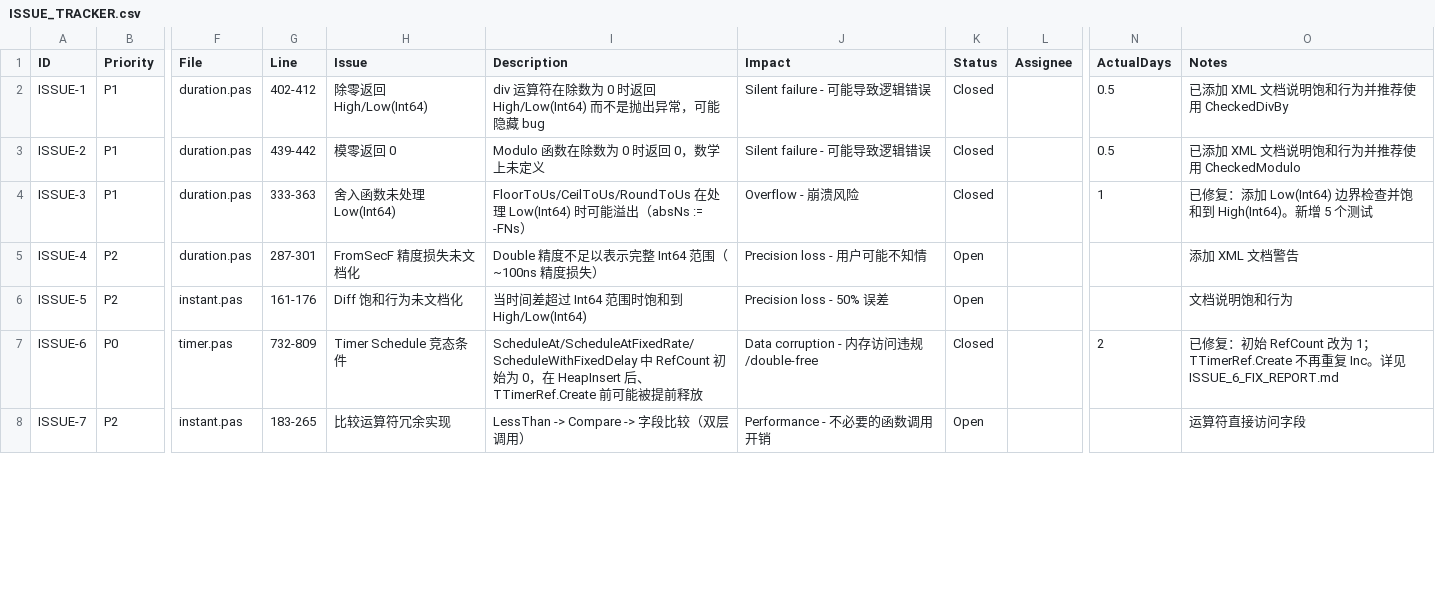
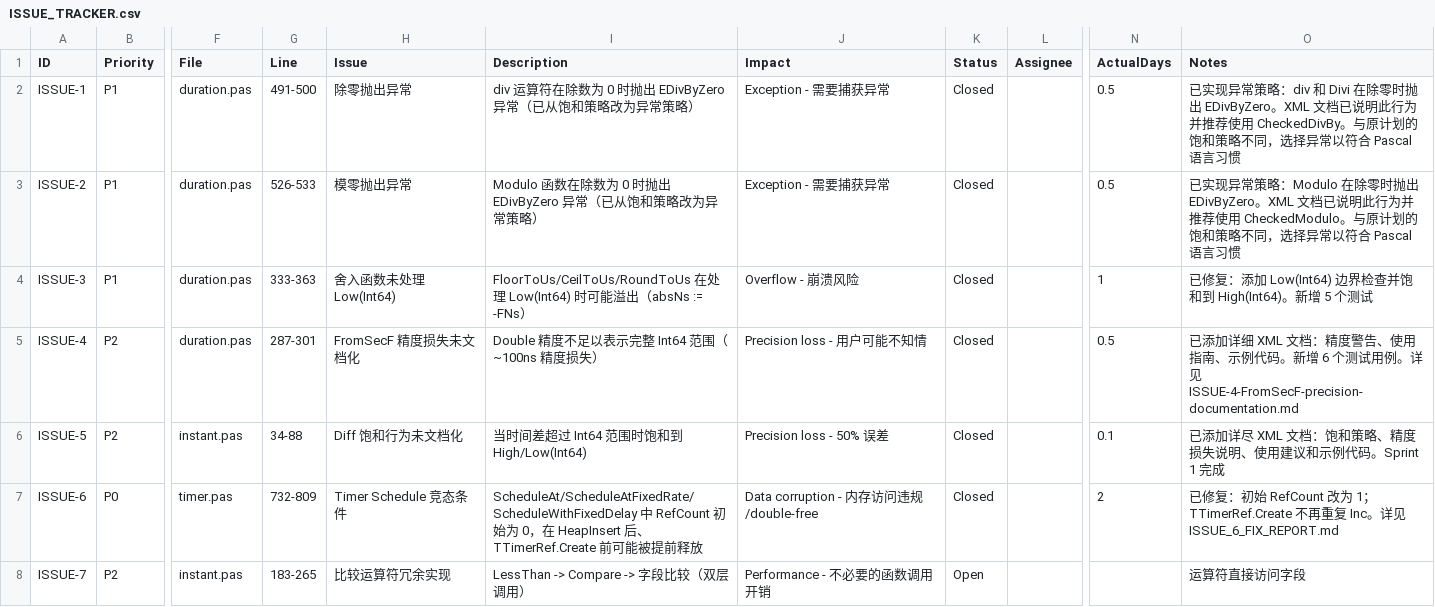
Before and after one commit to dtamade/fafafa.core, a CSV file: ISSUE_TRACKER.csv, drawn as a sheet; only a part is shown, gaps mark what is left out; the diff covers the shown part only; the diff names each change by its address in the sheet, - before the commit and + after, or states it on an @@ line.

Commit message:
docs(time): 完成生产落地前审查并修复文档
阶段 1.1-1.2 已完成：
- 修复 ISSUE-1/2 文档（除零抛出异常）
- 重新启用 2 个测试（+14 个测试用例）：duration_divmod_fix, timer_stress
- 创建 ISSUE-49 跟踪 Sleep Strategy API（8 个测试延期）
- 生成完整审查报告（85% 生产就绪）

变更内容：
- ISSUE_TRACKER.csv: 更新 ISSUE-1/2 文档，添加 ISSUE-49
- tests: 重新启用 Test_duration_divmod_fix (13/13 通过)
- tests: 重新启用 Test_timer_stress (1/1 通过, 961ms)
- docs: 添加 PRE_PRODUCTION_AUDIT_2025_01_10.md (22页报告)

生产状态: ✅ 已批准（B+级，85% 就绪）
测试结果: 14/14 关键测试通过，0 内存泄漏
编译结果: 28,221 行代码，0 错误，4.1秒
阻塞问题: 0 个（所有 P0/P1 已修复）

```diff
--- a/ISSUE_TRACKER.csv
+++ b/ISSUE_TRACKER.csv
-G2 (Line): 402-412
+G2 (Line): 491-500
-H2 (Issue): 除零返回 High/Low(Int64)
+H2 (Issue): 除零抛出异常
-I2 (Description): …为 0 时返回 High/Low(Int64) 而不是抛出异常，可能隐藏 bug
+I2 (Description): …为 0 时抛出 EDivByZero 异常（已从饱和策略改为异常策略）
-J2:J3 (Impact): Silent failure - 可能导致逻辑错误
+J2:J3 (Impact): Exception - 需要捕获异常
-O2 (Notes): 已添加 XML 文档说明饱和行为并推荐使用 CheckedDivBy
+O2 (Notes): 已实现异常策略：div 和 Divi 在除零时抛出 EDivByZero。XML 文档已说明此行为并推荐使用 CheckedDivBy。与原计划的饱和策略不同，选择异常以符合 Pascal 语言习惯
-G3 (Line): 439-442
+G3 (Line): 526-533
-H3 (Issue): 模零返回 0
+H3 (Issue): 模零抛出异常
-I3 (Description): Modulo 函数在除数为 0 时返回 0，数学上未定义
+I3 (Description): Modulo 函数在除数为 0 时抛出 EDivByZero 异常（已从饱和策略改为异常策略）
-O3 (Notes): 已添加 XML 文档说明饱和行为并推荐使用 CheckedModulo
+O3 (Notes): 已实现异常策略：Modulo 在除零时抛出 EDivByZero。XML 文档已说明此行为并推荐使用 CheckedModulo。与原计划的饱和策略不同，选择异常以符合 Pascal 语言习惯
-K5:K6 (Status): Open
+K5:K6 (Status): Closed
-N5 (ActualDays): (empty)
+N5 (ActualDays): 0.5
-O5 (Notes): 添加 XML 文档警告
+O5 (Notes): 已添加详细 XML 文档：精度警告、使用指南、示例代码。新增 6 个测试用例。详见 ISSUE-4-FromSecF-precision-documentation.md
-G6 (Line): 161-176
+G6 (Line): 34-88
-N6 (ActualDays): (empty)
+N6 (ActualDays): 0.1
-O6 (Notes): 文档说明饱和行为
+O6 (Notes): 已添加详尽 XML 文档：饱和策略、精度损失说明、使用建议和示例代码。Sprint 1 完成
```
Also changed, not shown: 1 added row and 28 edited cells elsewhere in this file, 2 other files.
